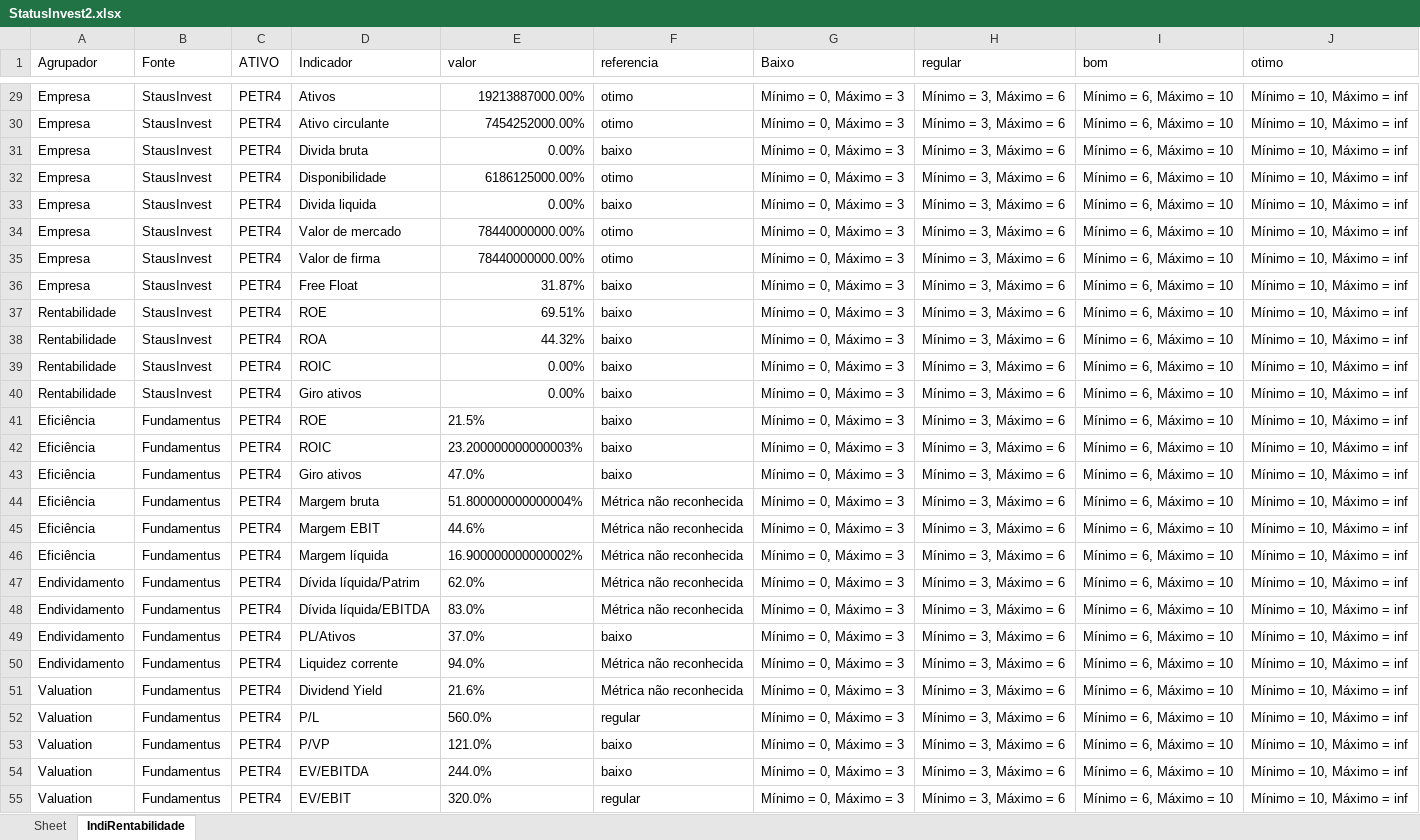
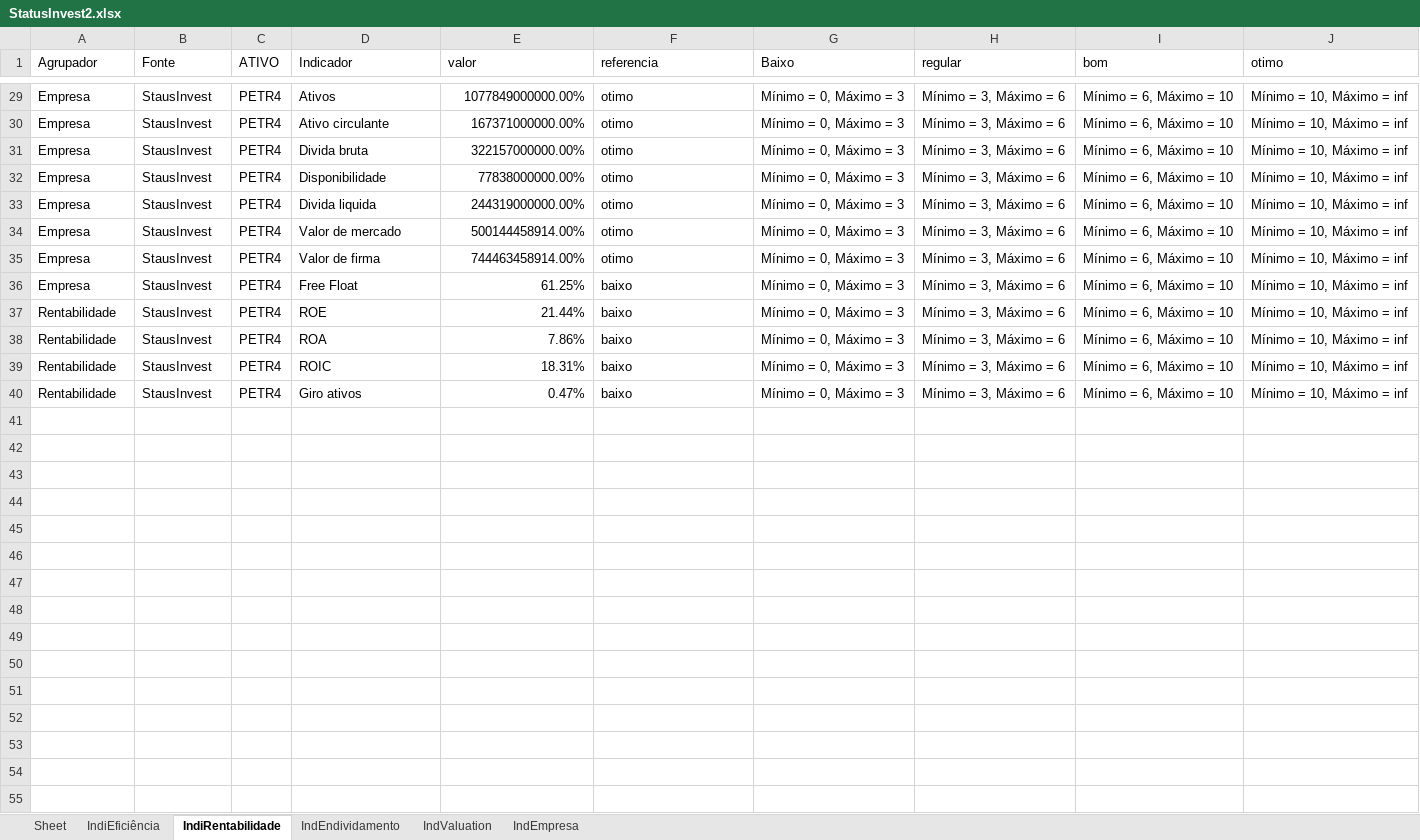
Before and after one commit to puzzoviodev/pyFundamentus-mainBKP, an Excel workbook: StatusInvest2.xlsx, sheet IndiRentabilidade, drawn as a sheet; only a part is shown, gaps mark what is left out; values as stored, in another font and other column widths than the file's, no borders; the diff covers the shown part only; the diff names each change by its address in the sheet, - before the commit and + after, or states it on an @@ line.

```diff
--- a/StatusInvest2.xlsx (sheet IndiRentabilidade)
+++ b/StatusInvest2.xlsx (sheet IndiRentabilidade)
+sheet tab: IndiEficiência
+sheet tab: IndEndividamento
+sheet tab: IndValuation
+sheet tab: IndEmpresa
-E29 (valor): 19213887000.00%
+E29 (valor): 1077849000000.00%
-E30 (valor): 7454252000.00%
+E30 (valor): 167371000000.00%
-E31 (valor): 0.00%
+E31 (valor): 322157000000.00%
-F31 (referencia): baixo
+F31 (referencia): otimo
-E32 (valor): 6186125000.00%
+E32 (valor): 77838000000.00%
-E33 (valor): 0.00%
+E33 (valor): 244319000000.00%
-F33 (referencia): baixo
+F33 (referencia): otimo
-E34 (valor): 78440000000.00%
+E34 (valor): 500144458914.00%
-E35 (valor): 78440000000.00%
+E35 (valor): 744463458914.00%
-E36 (valor): 31.87%
+E36 (valor): 61.25%
-E37 (valor): 69.51%
+E37 (valor): 21.44%
-E38 (valor): 44.32%
+E38 (valor): 7.86%
-E39 (valor): 0.00%
+E39 (valor): 18.31%
-E40 (valor): 0.00%
+E40 (valor): 0.47%
-row 41: Eficiência | Fundamentus | PETR4 | ROE | 21.5% | baixo | Mínimo = 0, Máximo = 3 | Mínimo = 3, Máximo = 6 | Mínimo = 6, Máximo = 10 | Mínimo = 10, Máximo = inf
-row 42: Eficiência | Fundamentus | PETR4 | ROIC | 23.200000000000003% | baixo | Mínimo = 0, Máximo = 3 | Mínimo = 3, Máximo = 6 | Mínimo = 6, Máximo = 10 | Mínimo = 10, Máximo = inf
-row 43: Eficiência | Fundamentus | PETR4 | Giro ativos | 47.0% | baixo | Mínimo = 0, Máximo = 3 | Mínimo = 3, Máximo = 6 | Mínimo = 6, Máximo = 10 | Mínimo = 10, Máximo = inf
-row 44: Eficiência | Fundamentus | PETR4 | Margem bruta | 51.800000000000004% | Métrica não reconhecida | Mínimo = 0, Máximo = 3 | Mínimo = 3, Máximo = 6 | Mínimo = 6, Máximo = 10 | Mínimo = 10, Máximo = inf
-row 45: Eficiência | Fundamentus | PETR4 | Margem EBIT | 44.6% | Métrica não reconhecida | Mínimo = 0, Máximo = 3 | Mínimo = 3, Máximo = 6 | Mínimo = 6, Máximo = 10 | Mínimo = 10, Máximo = inf
-row 46: Eficiência | Fundamentus | PETR4 | Margem líquida | 16.900000000000002% | Métrica não reconhecida | Mínimo = 0, Máximo = 3 | Mínimo = 3, Máximo = 6 | Mínimo = 6, Máximo = 10 | Mínimo = 10, Máximo = inf
-row 47: Endividamento | Fundamentus | PETR4 | Dívida líquida/Patrim | 62.0% | Métrica não reconhecida | Mínimo = 0, Máximo = 3 | Mínimo = 3, Máximo = 6 | Mínimo = 6, Máximo = 10 | Mínimo = 10, Máximo = inf
-row 48: Endividamento | Fundamentus | PETR4 | Dívida líquida/EBITDA | 83.0% | Métrica não reconhecida | Mínimo = 0, Máximo = 3 | Mínimo = 3, Máximo = 6 | Mínimo = 6, Máximo = 10 | Mínimo = 10, Máximo = inf
-row 49: Endividamento | Fundamentus | PETR4 | PL/Ativos | 37.0% | baixo | Mínimo = 0, Máximo = 3 | Mínimo = 3, Máximo = 6 | Mínimo = 6, Máximo = 10 | Mínimo = 10, Máximo = inf
-row 50: Endividamento | Fundamentus | PETR4 | Liquidez corrente | 94.0% | Métrica não reconhecida | Mínimo = 0, Máximo = 3 | Mínimo = 3, Máximo = 6 | Mínimo = 6, Máximo = 10 | Mínimo = 10, Máximo = inf
-row 51: Valuation | Fundamentus | PETR4 | Dividend Yield | 21.6% | Métrica não reconhecida | Mínimo = 0, Máximo = 3 | Mínimo = 3, Máximo = 6 | Mínimo = 6, Máximo = 10 | Mínimo = 10, Máximo = inf
-row 52: Valuation | Fundamentus | PETR4 | P/L | 560.0% | regular | Mínimo = 0, Máximo = 3 | Mínimo = 3, Máximo = 6 | Mínimo = 6, Máximo = 10 | Mínimo = 10, Máximo = inf
-row 53: Valuation | Fundamentus | PETR4 | P/VP | 121.0% | baixo | Mínimo = 0, Máximo = 3 | Mínimo = 3, Máximo = 6 | Mínimo = 6, Máximo = 10 | Mínimo = 10, Máximo = inf
-row 54: Valuation | Fundamentus | PETR4 | EV/EBITDA | 244.0% | baixo | Mínimo = 0, Máximo = 3 | Mínimo = 3, Máximo = 6 | Mínimo = 6, Máximo = 10 | Mínimo = 10, Máximo = inf
-row 55: Valuation | Fundamentus | PETR4 | EV/EBIT | 320.0% | regular | Mínimo = 0, Máximo = 3 | Mínimo = 3, Máximo = 6 | Mínimo = 6, Máximo = 10 | Mínimo = 10, Máximo = inf
```
Also changed, not shown: 16 removed rows and 24 edited cells elsewhere in this sheet.
